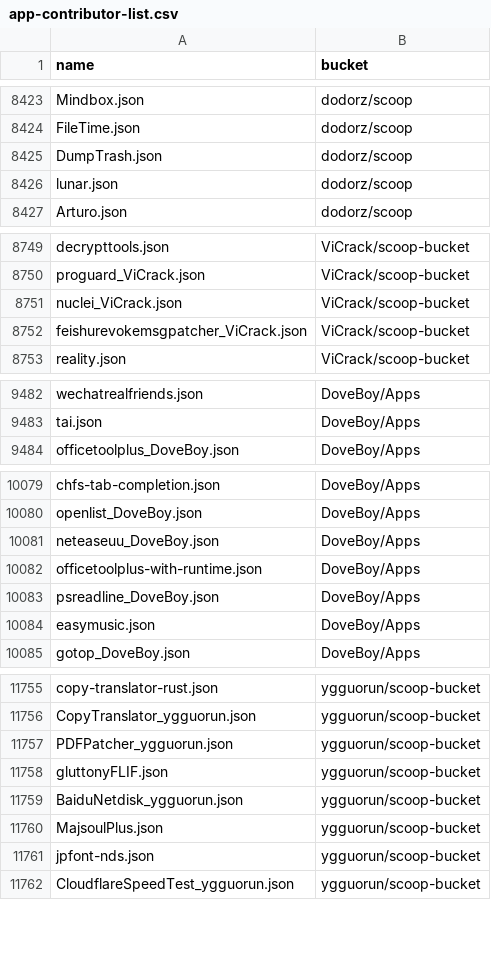
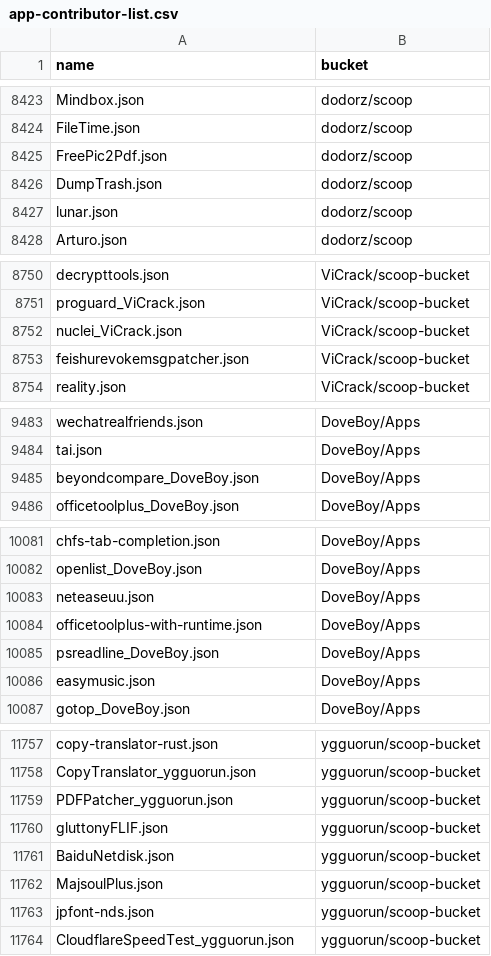
Before and after one commit to XiHanQWQ/scoop-apps, a CSV file: app-contributor-list.csv, drawn as a sheet; only a part is shown, gaps mark what is left out; the diff covers the shown part only.

```diff
--- a/app-contributor-list.csv
+++ b/app-contributor-list.csv
@@ -8424,2 +8424,3 @@ Mindbox.json,dodorz/scoop
 FileTime.json,dodorz/scoop
+FreePic2Pdf.json,dodorz/scoop
 DumpTrash.json,dodorz/scoop
@@ -8751,3 +8752,3 @@ proguard_ViCrack.json,ViCrack/scoop-bucket
 nuclei_ViCrack.json,ViCrack/scoop-bucket
-feishurevokemsgpatcher_ViCrack.json,ViCrack/scoop-bucket
+feishurevokemsgpatcher.json,ViCrack/scoop-bucket
 reality.json,ViCrack/scoop-bucket
@@ -9483,2 +9484,3 @@ wechatrealfriends.json,DoveBoy/Apps
 tai.json,DoveBoy/Apps
+beyondcompare_DoveBoy.json,DoveBoy/Apps
 officetoolplus_DoveBoy.json,DoveBoy/Apps
@@ -10080,3 +10082,3 @@ chfs-tab-completion.json,DoveBoy/Apps
 openlist_DoveBoy.json,DoveBoy/Apps
-neteaseuu_DoveBoy.json,DoveBoy/Apps
+neteaseuu.json,DoveBoy/Apps
 officetoolplus-with-runtime.json,DoveBoy/Apps
@@ -11758,3 +11760,3 @@ PDFPatcher_ygguorun.json,ygguorun/scoop-bucket
 gluttonyFLIF.json,ygguorun/scoop-bucket
-BaiduNetdisk_ygguorun.json,ygguorun/scoop-bucket
+BaiduNetdisk.json,ygguorun/scoop-bucket
 MajsoulPlus.json,ygguorun/scoop-bucket
```
Also changed, not shown: 1 edited cell elsewhere in this file, 54 other files.
